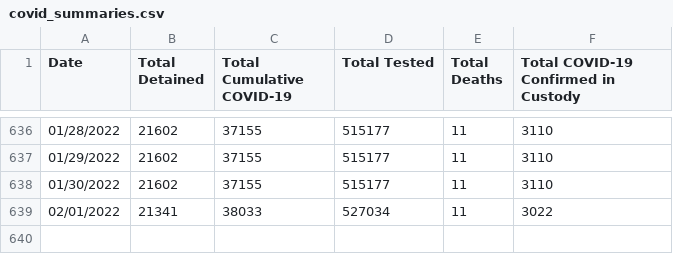
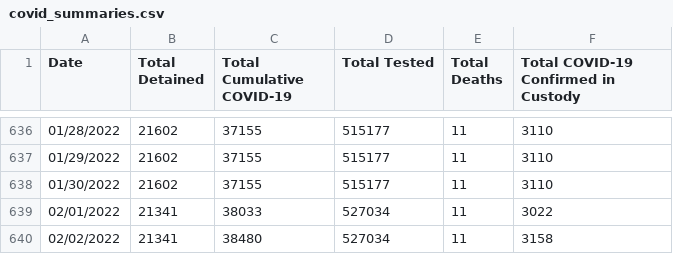
Before and after one commit to n8craig/ICE-COVID-19, a CSV file: data/covid_summaries.csv, drawn as a sheet; only a part is shown, gaps mark what is left out; the diff names each change by its address in the sheet, - before the commit and + after, or states it on an @@ line.

```diff
--- a/data/covid_summaries.csv
+++ b/data/covid_summaries.csv
+row 640: 02/02/2022 | 21341 | 38480 | 527034 | 11 | 3158
```
Also changed, not shown: 1 other file.
